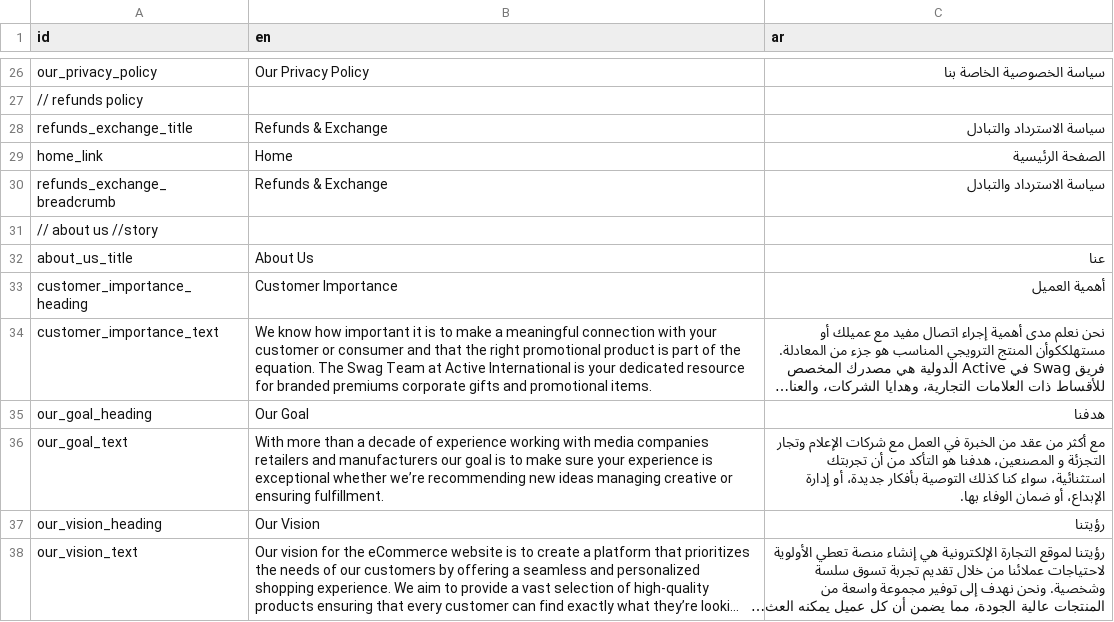
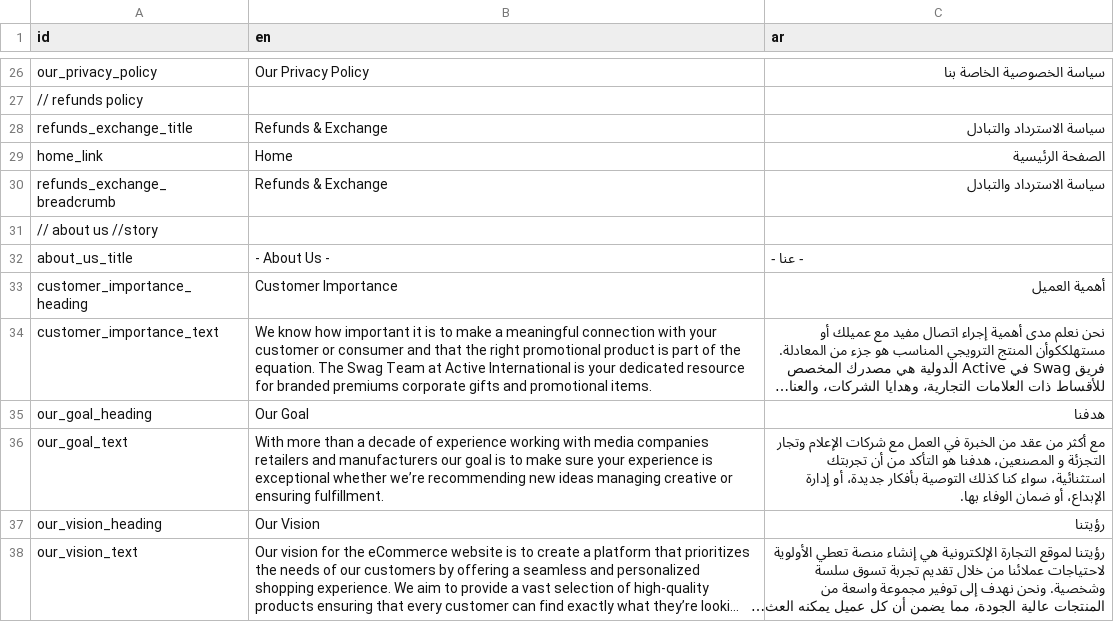
Before and after one commit to NexTash/Qetah-Phase-1, a CSV file: qetah_phase_1/translations/ar.csv, drawn as a sheet; only a part is shown, gaps mark what is left out; long unchanged cells end in ….

```diff
--- a/qetah_phase_1/translations/ar.csv
+++ b/qetah_phase_1/translations/ar.csv
@@ -31,3 +31,3 @@ refunds_exchange_breadcrumb,Refunds & Exchange,سياسة الاسترداد و
 // about us //story
-about_us_title, About Us , عنا
+about_us_title,- About Us - , - عنا -
 customer_importance_heading,Customer Importance,أهمية العميل
```
Also changed, not shown: 18 other files.
